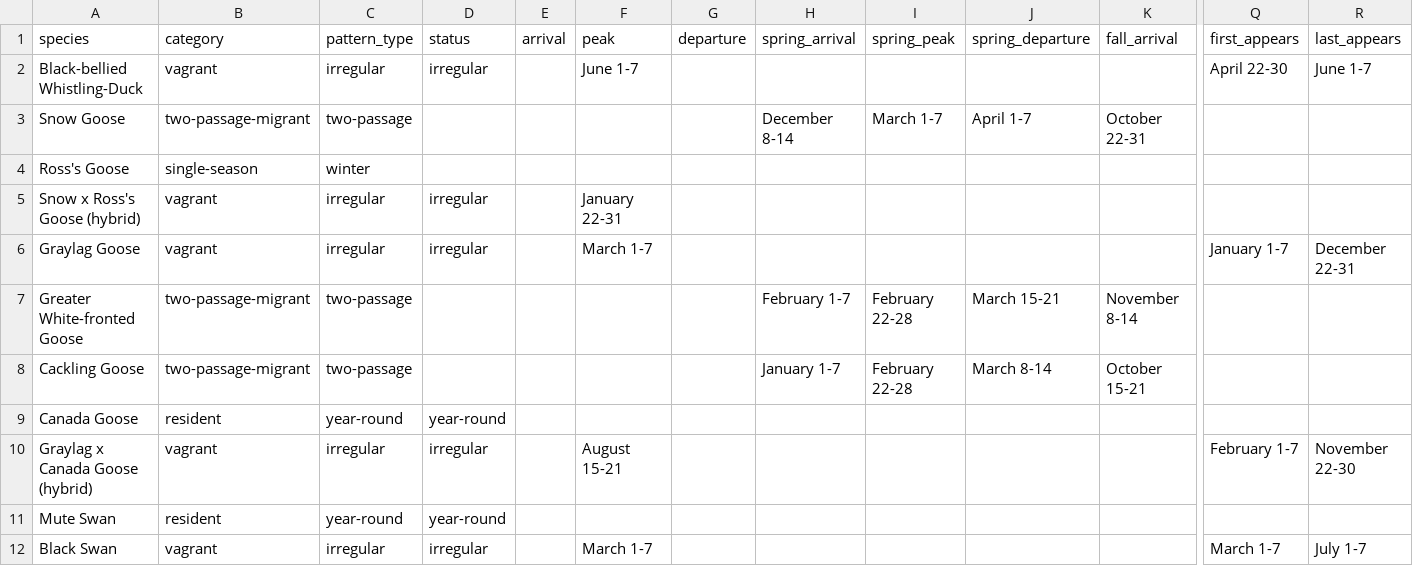
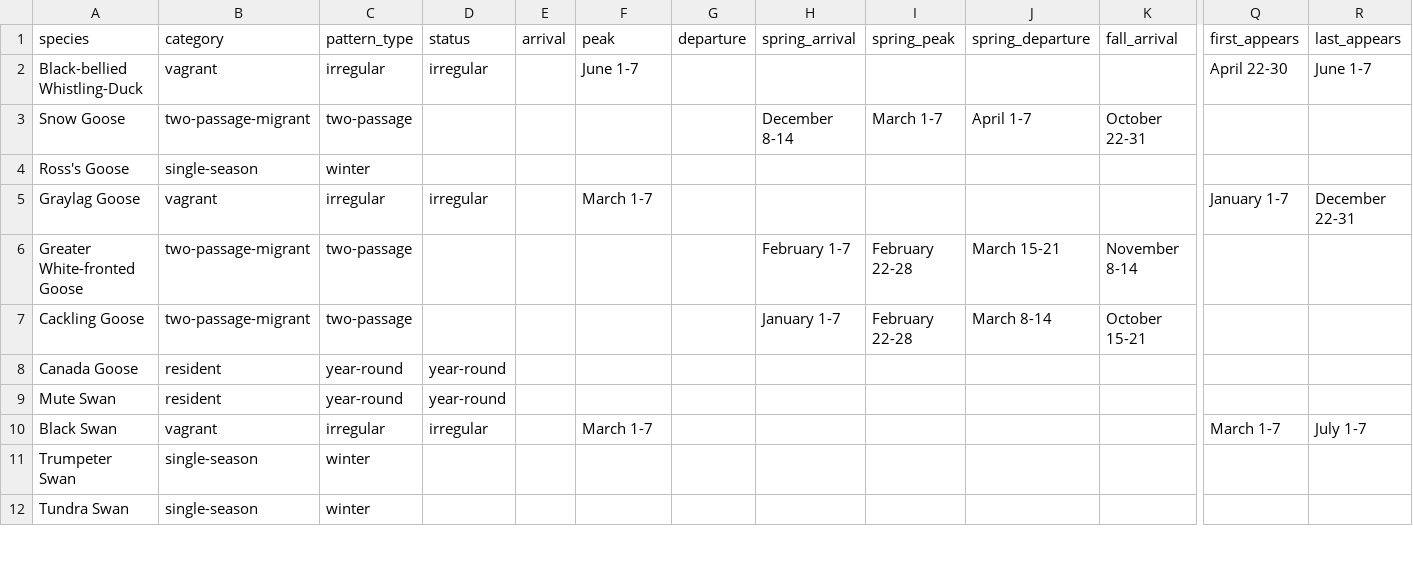
Before and after one commit to aingebritson/birdfinder, a CSV file: regions/washtenaw/intermediate/washtenaw_migration_timing.csv, drawn as a sheet; only a part is shown, gaps mark what is left out; the shorter side is filled out with more unchanged rows; rows hold the shown columns only; the diff covers the shown part only; the diff names each change by its address in the sheet, - before the commit and + after, or states it on an @@ line.

```diff
--- a/regions/washtenaw/intermediate/washtenaw_migration_timing.csv
+++ b/regions/washtenaw/intermediate/washtenaw_migration_timing.csv
-row 5: Snow x Ross's Goose (hybrid) | vagrant | irregular | irregular |  | January 22-31
-row 10: Graylag x Canada Goose (hybrid) | vagrant | irregular | irregular |  | August 15-21 |  |  |  |  |  | February 1-7 | November 22-30
```
Also changed, not shown: 11 removed rows elsewhere in this file, regions/washtenaw/intermediate/washtenaw_ebird_data_wide.csv, regions/washtenaw/intermediate/washtenaw_migration_pattern_classifications.csv, 4 other files.
